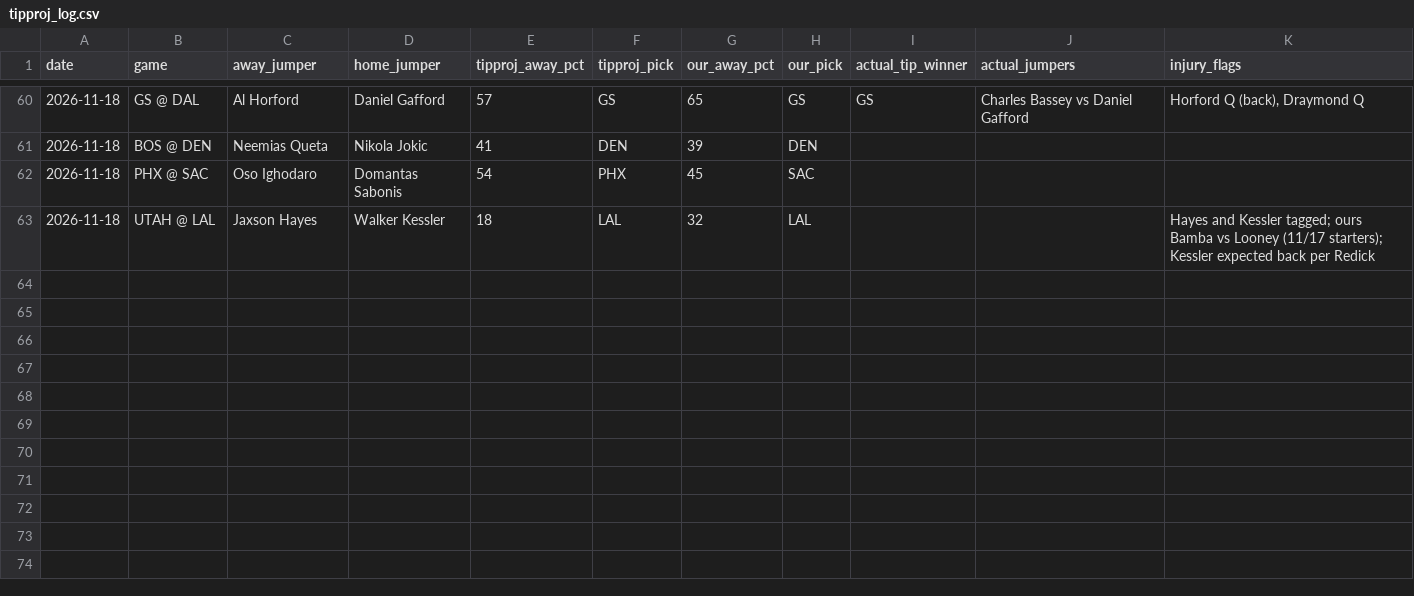
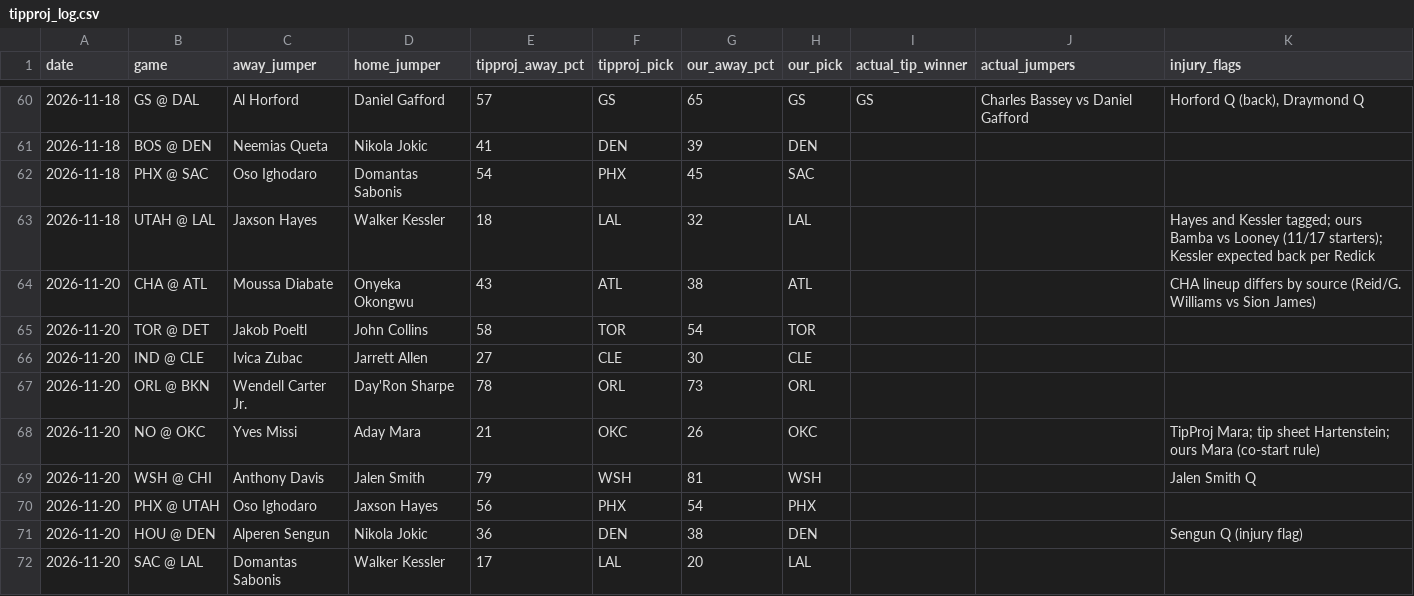
Before and after one commit to babybro652-cmd/Defined-Risk-Trading, a CSV file: analysis/nba/out/cheatsheet/tipproj_log.csv, drawn as a sheet; only a part is shown, gaps mark what is left out.

```diff
--- a/analysis/nba/out/cheatsheet/tipproj_log.csv
+++ b/analysis/nba/out/cheatsheet/tipproj_log.csv
@@ -63 +63,10 @@ date,game,away_jumper,home_jumper,tipproj_away_pct,tipproj_pick,our_away_pct,our
 2026-11-18,UTAH @ LAL,Jaxson Hayes,Walker Kessler,18,LAL,32,LAL,,,Hayes and Kessler tagged; ours Bamba vs Looney (11/17 starters); Kessler expected back per Redick
+2026-11-20,CHA @ ATL,Moussa Diabate,Onyeka Okongwu,43,ATL,38,ATL,,,CHA lineup differs by source (Reid/G. Williams vs Sion James)
+2026-11-20,TOR @ DET,Jakob Poeltl,John Collins,58,TOR,54,TOR,,,
+2026-11-20,IND @ CLE,Ivica Zubac,Jarrett Allen,27,CLE,30,CLE,,,
+2026-11-20,ORL @ BKN,Wendell Carter Jr.,Day'Ron Sharpe,78,ORL,73,ORL,,,
+2026-11-20,NO @ OKC,Yves Missi,Aday Mara,21,OKC,26,OKC,,,TipProj Mara; tip sheet Hartenstein; ours Mara (co-start rule)
+2026-11-20,WSH @ CHI,Anthony Davis,Jalen Smith,79,WSH,81,WSH,,,Jalen Smith Q
+2026-11-20,PHX @ UTAH,Oso Ighodaro,Jaxson Hayes,56,PHX,54,PHX,,,
+2026-11-20,HOU @ DEN,Alperen Sengun,Nikola Jokic,36,DEN,38,DEN,,,Sengun Q (injury flag)
+2026-11-20,SAC @ LAL,Domantas Sabonis,Walker Kessler,17,LAL,20,LAL,,,
```
Also changed, not shown: analysis/nba/out/nba_tab.csv, 18 other files.
